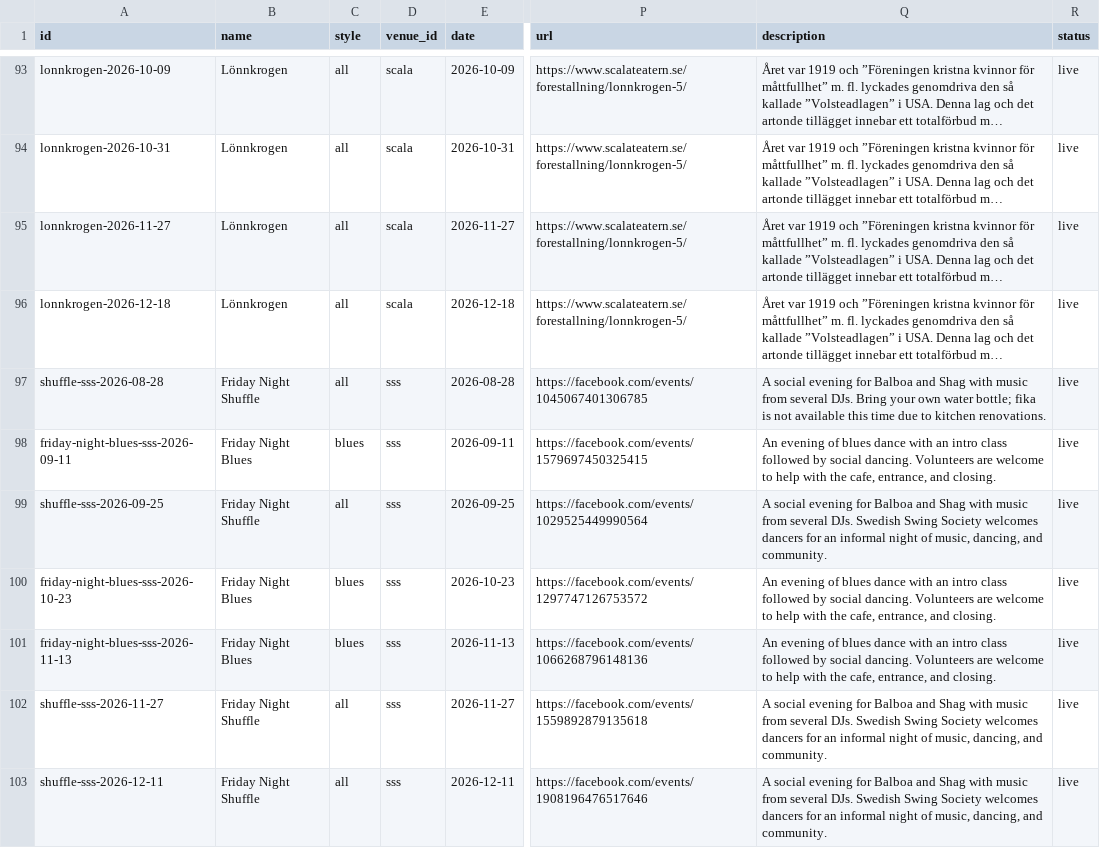
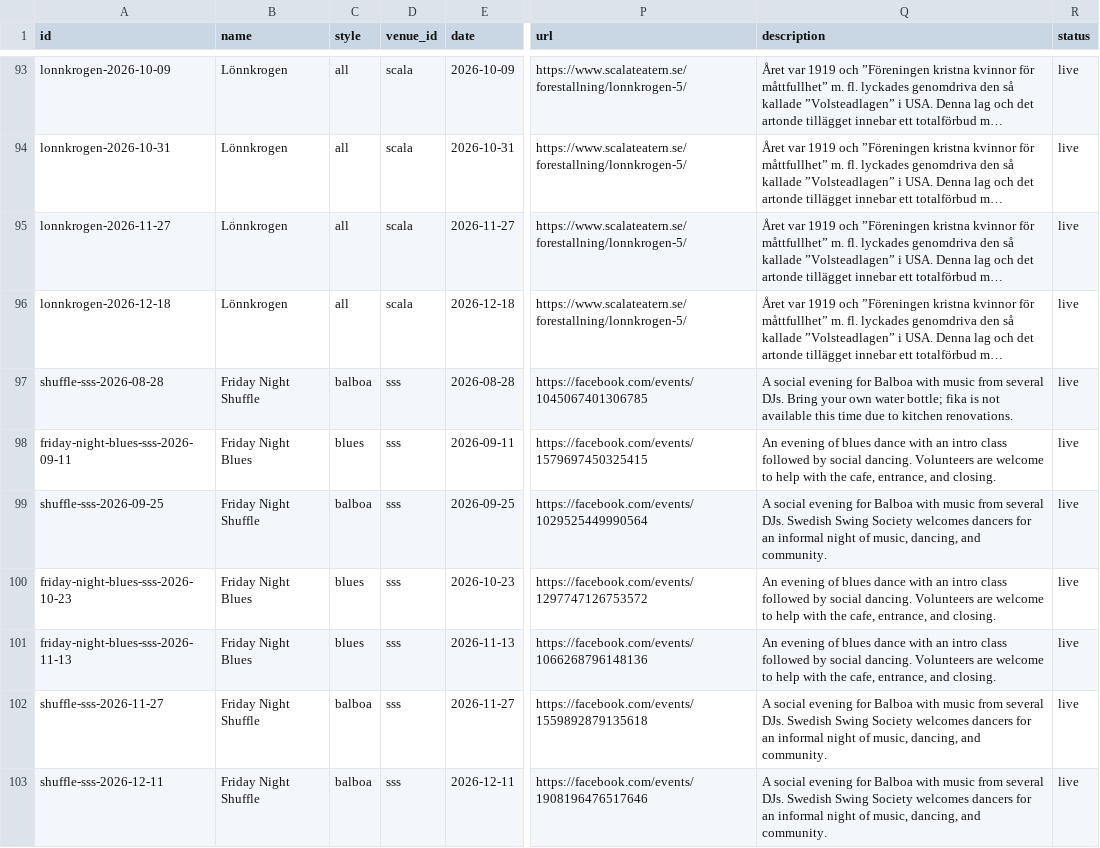
Before and after one commit to ranveeraggarwal/swsthlm, a CSV file: data/oneoffs.csv, drawn as a sheet; only a part is shown, gaps mark what is left out; long unchanged cells end in …; the diff names each change by its address in the sheet, - before the commit and + after, or states it on an @@ line.

Commit message:
Correct SSS Shuffle style to Balboa

```diff
--- a/data/oneoffs.csv
+++ b/data/oneoffs.csv
-C97 (style): all
+C97 (style): balboa
-Q97 (description): …for Balboa and Shag with music…
+Q97 (description): …for Balboa with music…
-C99 (style): all
+C99 (style): balboa
-Q99 (description): …for Balboa and Shag with music…
+Q99 (description): …for Balboa with music…
-C102:C103 (style): all
+C102:C103 (style): balboa
-Q102:Q103 (description): …for Balboa and Shag with music…
+Q102:Q103 (description): …for Balboa with music…
```
